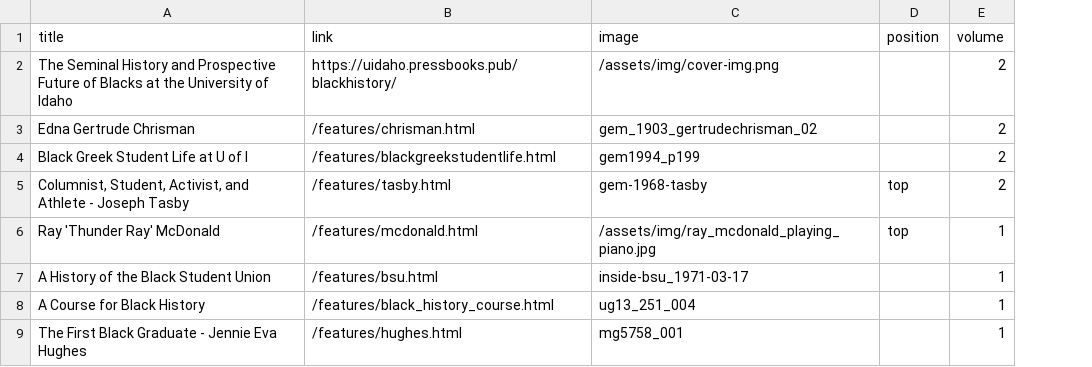
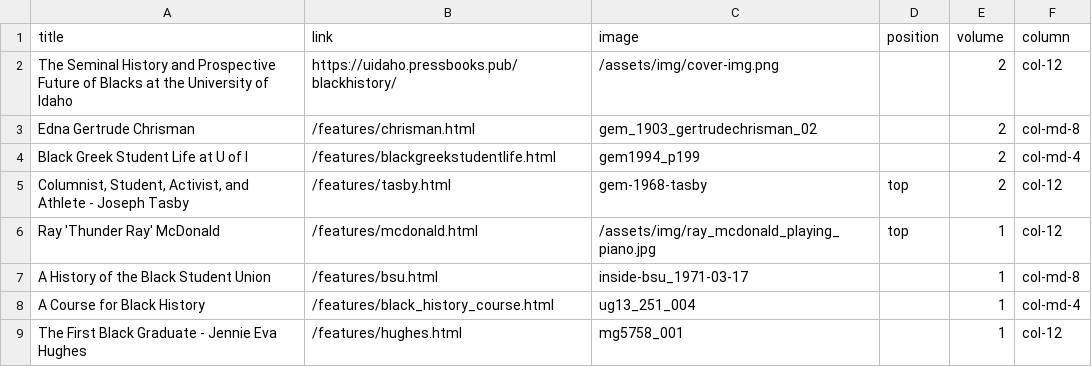
Before and after one commit to dcnb/bhrle, a CSV file: _data/features.csv, drawn as a sheet; the diff names each change by its address in the sheet, - before the commit and + after, or states it on an @@ line.

```diff
--- a/_data/features.csv
+++ b/_data/features.csv
+column F (column), rows 2-9: col-12 | col-md-8 | col-md-4 | col-12 | col-12 | col-md-8 | col-md-4 | col-12
```
Also changed, not shown: 1 other file.
